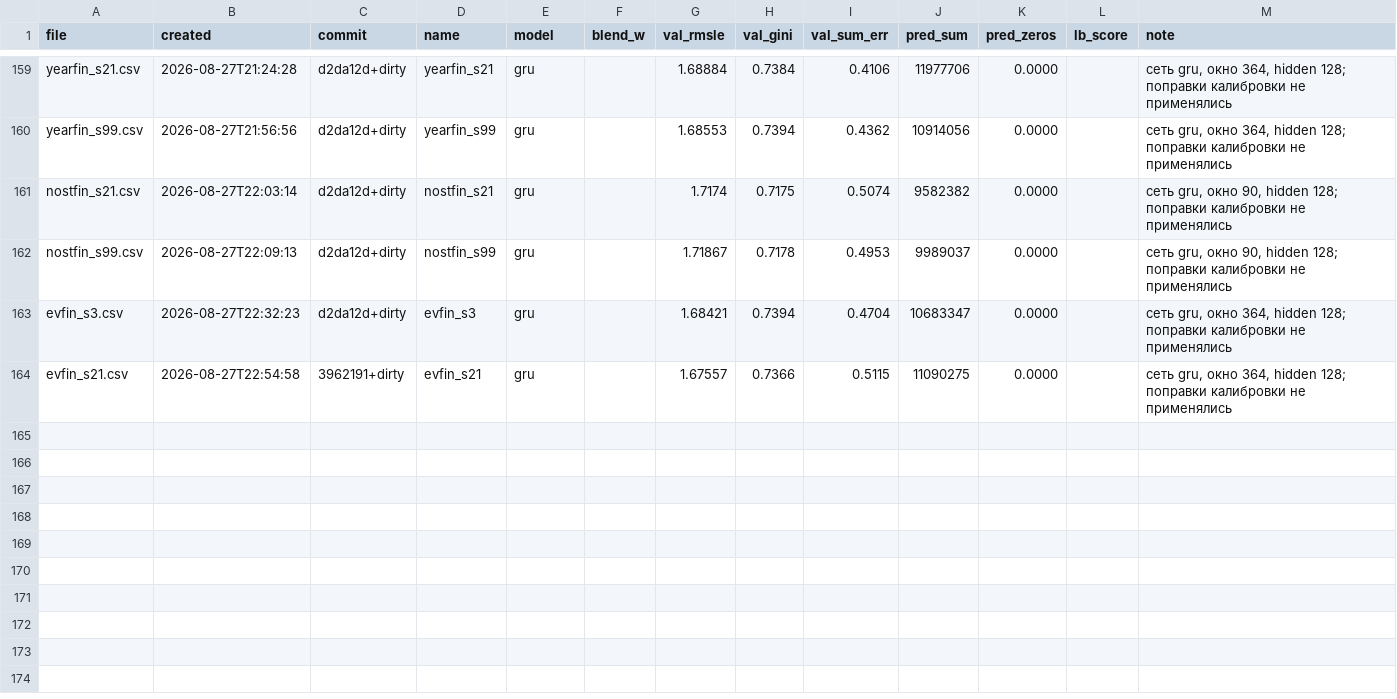
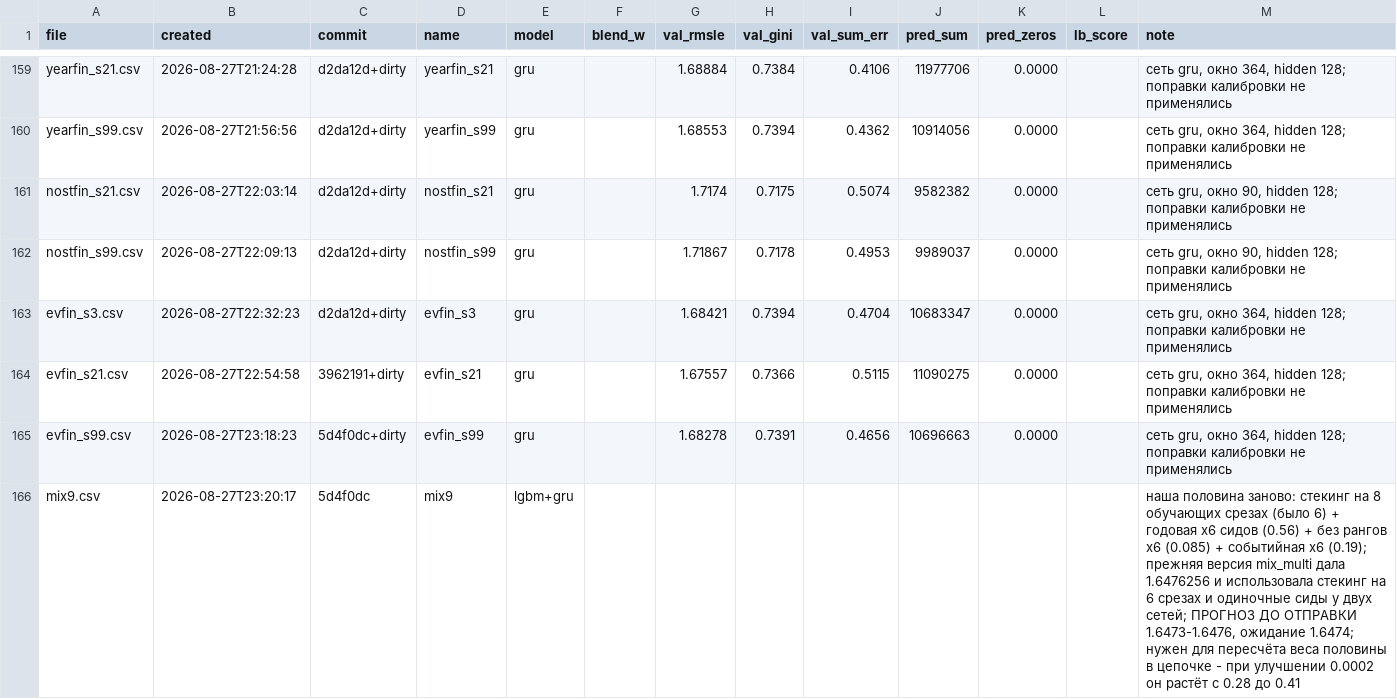
Before and after one commit to imaO0O/ozon-ml-champ, a CSV file: submissions/log.csv, drawn as a sheet; only a part is shown, gaps mark what is left out; the diff names each change by its address in the sheet, - before the commit and + after, or states it on an @@ line.

Commit message:
Собраны mix9 и pair9: состав на 8 срезах и шести сидах у всех трёх сетей
Все три сети доведены до шести сидов. В прежнем составе сеть без рангов и
событийная стояли одиночными сидами - это добавка сверх запланированного.

Наша половина пересобрана: стекинг на 8 обучающих срезах вместо 6, годовая x6,
без рангов x6, событийная x6, веса прежние (с двух валидационных срезов).

Сдвиг половины от прежней версии: D = 0.00031. Сдвиг итогового состава: всего
D = 0.00008, потому что наша половина входит в финал с весом 0.17
(0.28 x 0.65 x 0.94).

Отсюда следует, что отправлять надо не готовый состав, а саму половину: её
измеренный счёт позволяет пересчитать вес в цепочке, а он при улучшении 0.0002
растёт с 0.28 до 0.41, и это доходит до финала как +0.00035.

```diff
--- a/submissions/log.csv
+++ b/submissions/log.csv
+row 165: evfin_s99.csv | 2026-08-27T23:18:23 | 5d4f0dc+dirty | evfin_s99 | gru |  | 1.68278 | 0.7391 | 0.4656 | 10696663 | 0.0000 |  | сеть gru, окно 364, hidden 128; поправки калибровки не применялись
+row 166: mix9.csv | 2026-08-27T23:20:17 | 5d4f0dc | mix9 | lgbm+gru |  |  |  |  |  |  |  | наша половина заново: стекинг на 8 обучающих срезах (было 6) + годовая x6 сидов (0.56) + без рангов x6 (0.085) + событийная x6 (0.19); прежняя версия mix_multi дала 1.6476256 и использовала стекинг на 6 срезах и одиночные сиды у двух сетей; ПРОГНОЗ ДО ОТПРАВКИ 1.6473-1.6476, ожидание 1.6474; нужен для пересчёта веса половины в цепочке - при улучшении 0.0002 он растёт с 0.28 до 0.41
```
Also changed, not shown: models/experiments.csv.
